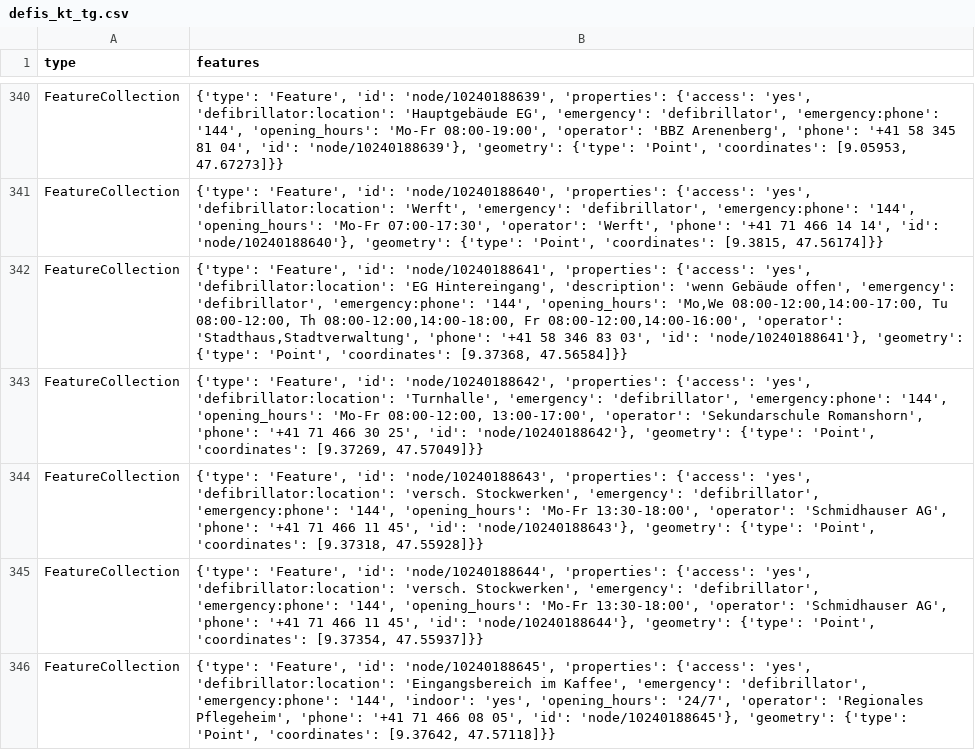
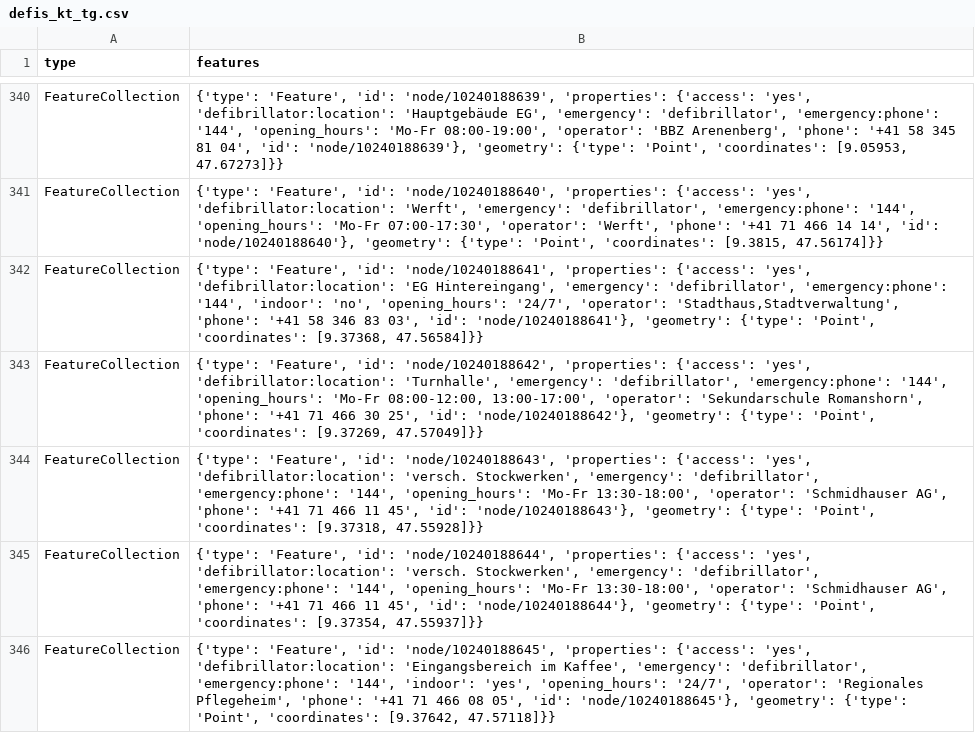
Before and after one commit to OpenBracketsCH/defi_data, a CSV file: data/csv/defis_kt_tg.csv, drawn as a sheet; only a part is shown, gaps mark what is left out; the diff covers the shown part only.

```diff
--- a/data/csv/defis_kt_tg.csv
+++ b/data/csv/defis_kt_tg.csv
@@ -341,3 +341,3 @@ FeatureCollection,"{'type': 'Feature', 'id': 'node/10240188639', 'properties': {
 FeatureCollection,"{'type': 'Feature', 'id': 'node/10240188640', 'properties': {'access': 'yes', 'defibrillator:location': 'Werft', 'emergency': 'defibrillator', 'emergency:phone': '144', 'opening_hours': 'Mo-Fr 07:00-17:30', 'operator': 'Werft', 'phone': '+41 71 466 14 14', 'id': 'node/10240188640'}, 'geometry': {'type': 'Point', 'coordinates': [9.3815, 47.56174]}}"
-FeatureCollection,"{'type': 'Feature', 'id': 'node/10240188641', 'properties': {'access': 'yes', 'defibrillator:location': 'EG Hintereingang', 'description': 'wenn Gebäude offen', 'emergency': 'defibrillator', 'emergency:phone': '144', 'opening_hours': 'Mo,We 08:00-12:00,14:00-17:00, Tu 08:00-12:00, Th 08:00-12:00,14:00-18:00, Fr 08:00-12:00,14:00-16:00', 'operator': 'Stadthaus,Stadtverwaltung', 'phone': '+41 58 346 83 03', 'id': 'node/10240188641'}, 'geometry': {'type': 'Point', 'coordinates': [9.37368, 47.56584]}}"
+FeatureCollection,"{'type': 'Feature', 'id': 'node/10240188641', 'properties': {'access': 'yes', 'defibrillator:location': 'EG Hintereingang', 'emergency': 'defibrillator', 'emergency:phone': '144', 'indoor': 'no', 'opening_hours': '24/7', 'operator': 'Stadthaus,Stadtverwaltung', 'phone': '+41 58 346 83 03', 'id': 'node/10240188641'}, 'geometry': {'type': 'Point', 'coordinates': [9.37368, 47.56584]}}"
 FeatureCollection,"{'type': 'Feature', 'id': 'node/10240188642', 'properties': {'access': 'yes', 'defibrillator:location': 'Turnhalle', 'emergency': 'defibrillator', 'emergency:phone': '144', 'opening_hours': 'Mo-Fr 08:00-12:00, 13:00-17:00', 'operator': 'Sekundarschule Romanshorn', 'phone': '+41 71 466 30 25', 'id': 'node/10240188642'}, 'geometry': {'type': 'Point', 'coordinates': [9.37269, 47.57049]}}"
```
Also changed, not shown: 4 added rows and 1 edited cell elsewhere in this file, data/csv/defis_kt_ag.csv, data/csv/defis_kt_bl.csv, 10 other files.
